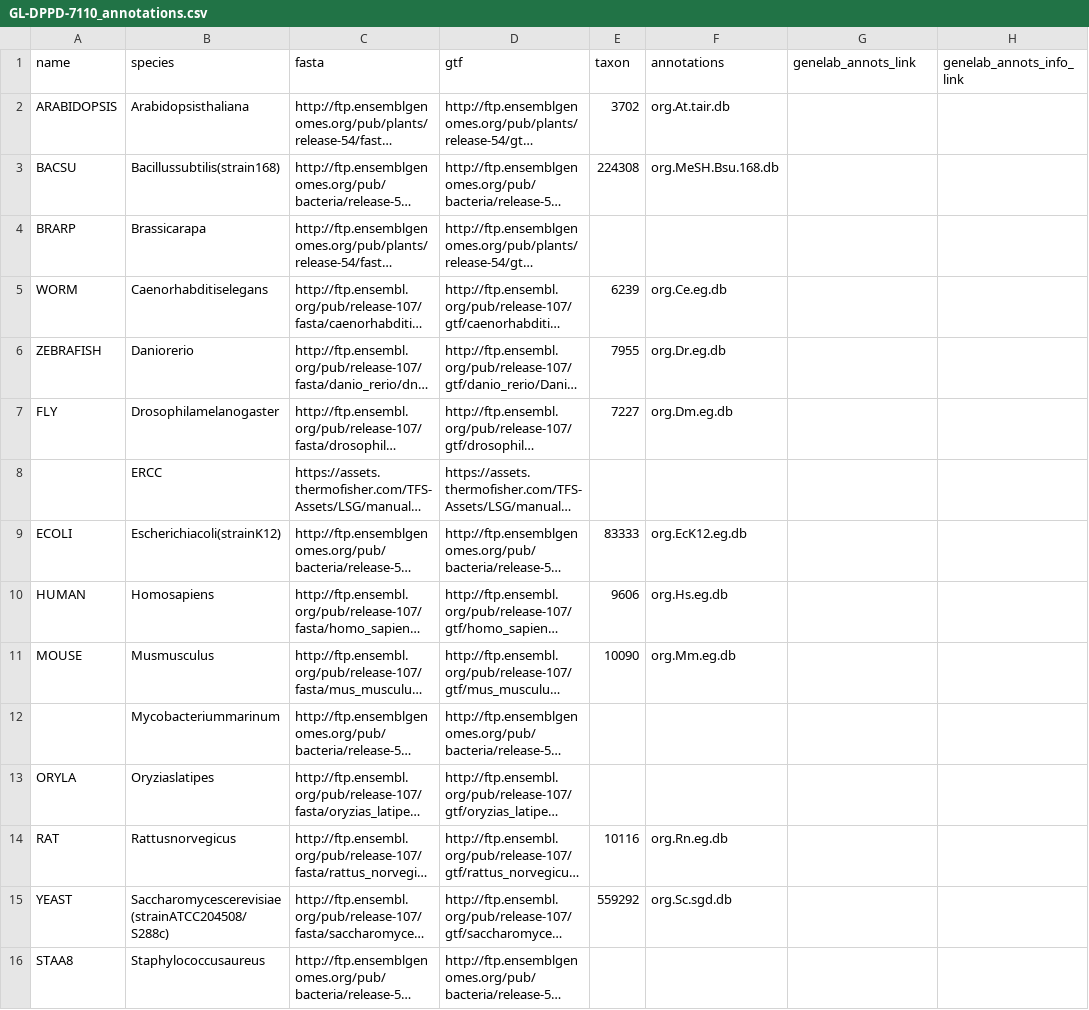
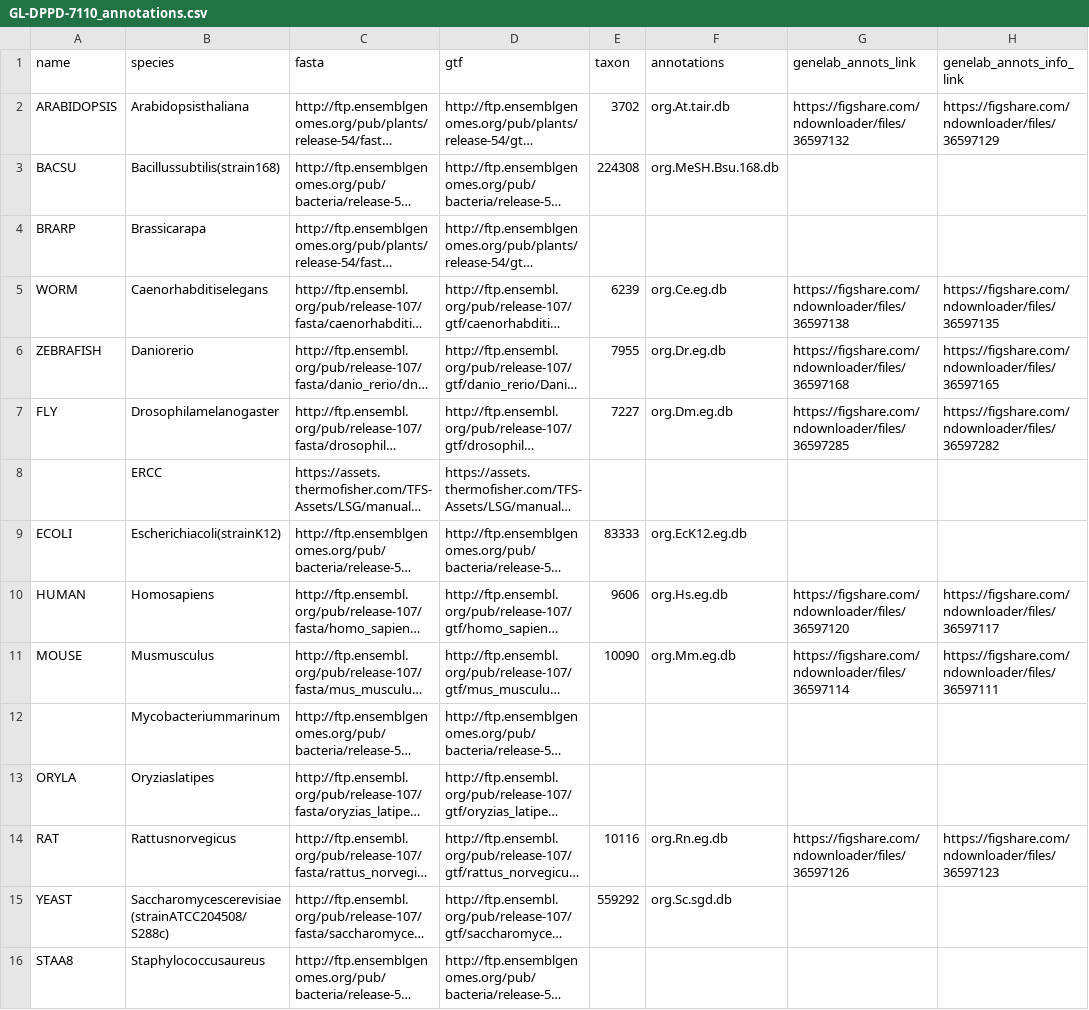
Before and after one commit to J-81/GeneLab_Data_Processing-1, a CSV file: GeneLab_Reference_Annotations/Pipeline_GL-DPPD-7110_Versions/GL-DPPD-7110/GL-DPPD-7110_annotations.csv, drawn as a sheet; only a part is shown; long unchanged cells end in …; the diff names each change by its address in the sheet, - before the commit and + after, or states it on an @@ line.

Commit message:
adding links to currently generated genome-annotation files

```diff
--- a/GeneLab_Reference_Annotations/Pipeline_GL-DPPD-7110_Versions/GL-DPPD-7110/GL-DPPD-7110_annotations.csv
+++ b/GeneLab_Reference_Annotations/Pipeline_GL-DPPD-7110_Versions/GL-DPPD-7110/GL-DPPD-7110_annotations.csv
-G2 (genelab_annots_link): (empty)
+G2 (genelab_annots_link): https://figshare.com/ndownloader/files/36597132
-H2 (genelab_annots_info_link): (empty)
+H2 (genelab_annots_info_link): https://figshare.com/ndownloader/files/36597129
-G5 (genelab_annots_link): (empty)
+G5 (genelab_annots_link): https://figshare.com/ndownloader/files/36597138
-H5 (genelab_annots_info_link): (empty)
+H5 (genelab_annots_info_link): https://figshare.com/ndownloader/files/36597135
-G6 (genelab_annots_link): (empty)
+G6 (genelab_annots_link): https://figshare.com/ndownloader/files/36597168
-H6 (genelab_annots_info_link): (empty)
+H6 (genelab_annots_info_link): https://figshare.com/ndownloader/files/36597165
-G7 (genelab_annots_link): (empty)
+G7 (genelab_annots_link): https://figshare.com/ndownloader/files/36597285
-H7 (genelab_annots_info_link): (empty)
+H7 (genelab_annots_info_link): https://figshare.com/ndownloader/files/36597282
-G10 (genelab_annots_link): (empty)
+G10 (genelab_annots_link): https://figshare.com/ndownloader/files/36597120
-H10 (genelab_annots_info_link): (empty)
+H10 (genelab_annots_info_link): https://figshare.com/ndownloader/files/36597117
-G11 (genelab_annots_link): (empty)
+G11 (genelab_annots_link): https://figshare.com/ndownloader/files/36597114
-H11 (genelab_annots_info_link): (empty)
+H11 (genelab_annots_info_link): https://figshare.com/ndownloader/files/36597111
-G14 (genelab_annots_link): (empty)
+G14 (genelab_annots_link): https://figshare.com/ndownloader/files/36597126
-H14 (genelab_annots_info_link): (empty)
+H14 (genelab_annots_info_link): https://figshare.com/ndownloader/files/36597123
```
